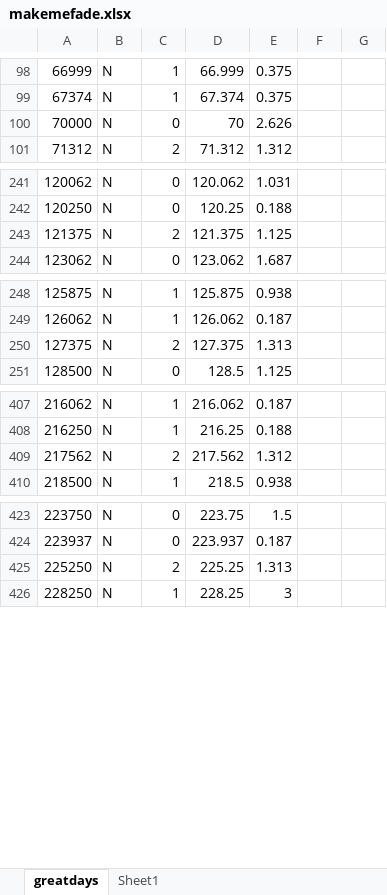
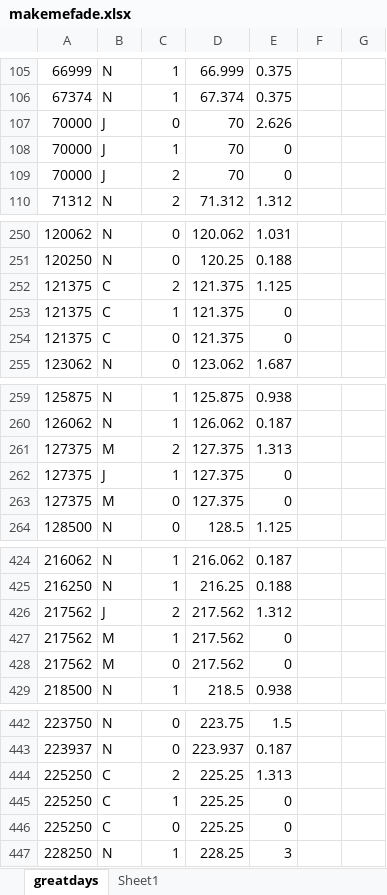
Before and after one commit to Ben-Coombes/Rhythm-Road, an Excel workbook: Assets/Resources/Make Me Fade/makemefade.xlsx, sheet greatdays, drawn as a sheet; only a part is shown, gaps mark what is left out; values as stored, in another font and other column widths than the file's, no borders; addresses are those after the commit; the diff covers the shown part only; the diff names each change by its address in the sheet, - before the commit and + after, or states it on an @@ line.

```diff
--- a/Assets/Resources/Make Me Fade/makemefade.xlsx (sheet greatdays)
+++ b/Assets/Resources/Make Me Fade/makemefade.xlsx (sheet greatdays)
-B107: N
+B107: J
+row 108: 70000 | J | 1 | 70 | 0
+row 109: 70000 | J | 2 | 70 | 0
-B252: N
+B252: C
+row 253: 121375 | C | 1 | 121.375 | 0
+row 254: 121375 | C | 0 | 121.375 | 0
-B261: N
+B261: M
+row 262: 127375 | J | 1 | 127.375 | 0
+row 263: 127375 | M | 0 | 127.375 | 0
-B426: N
+B426: J
+row 427: 217562 | M | 1 | 217.562 | 0
+row 428: 217562 | M | 0 | 217.562 | 0
-B444: N
+B444: C
+row 445: 225250 | C | 1 | 225.25 | 0
+row 446: 225250 | C | 0 | 225.25 | 0
```
Also changed, not shown: 12 added rows and 9 edited cells elsewhere in this sheet, formulas that keep their value, 1 other file.
